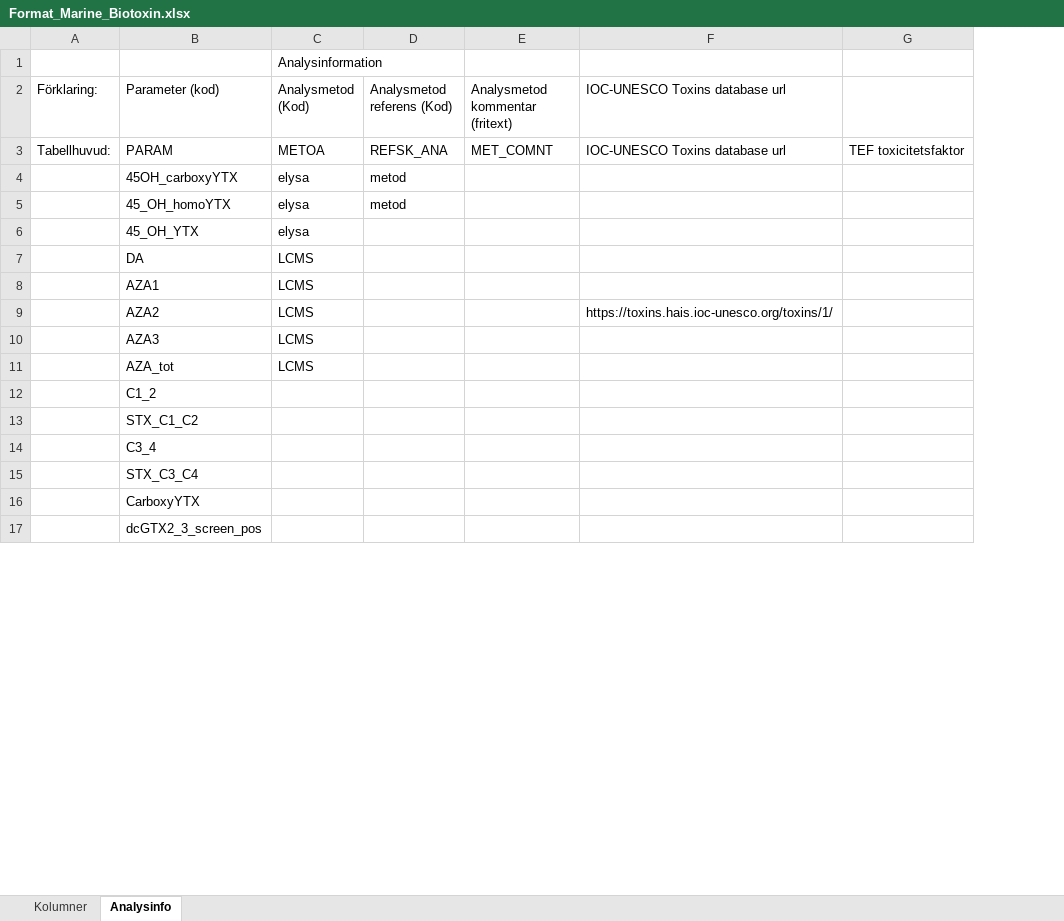
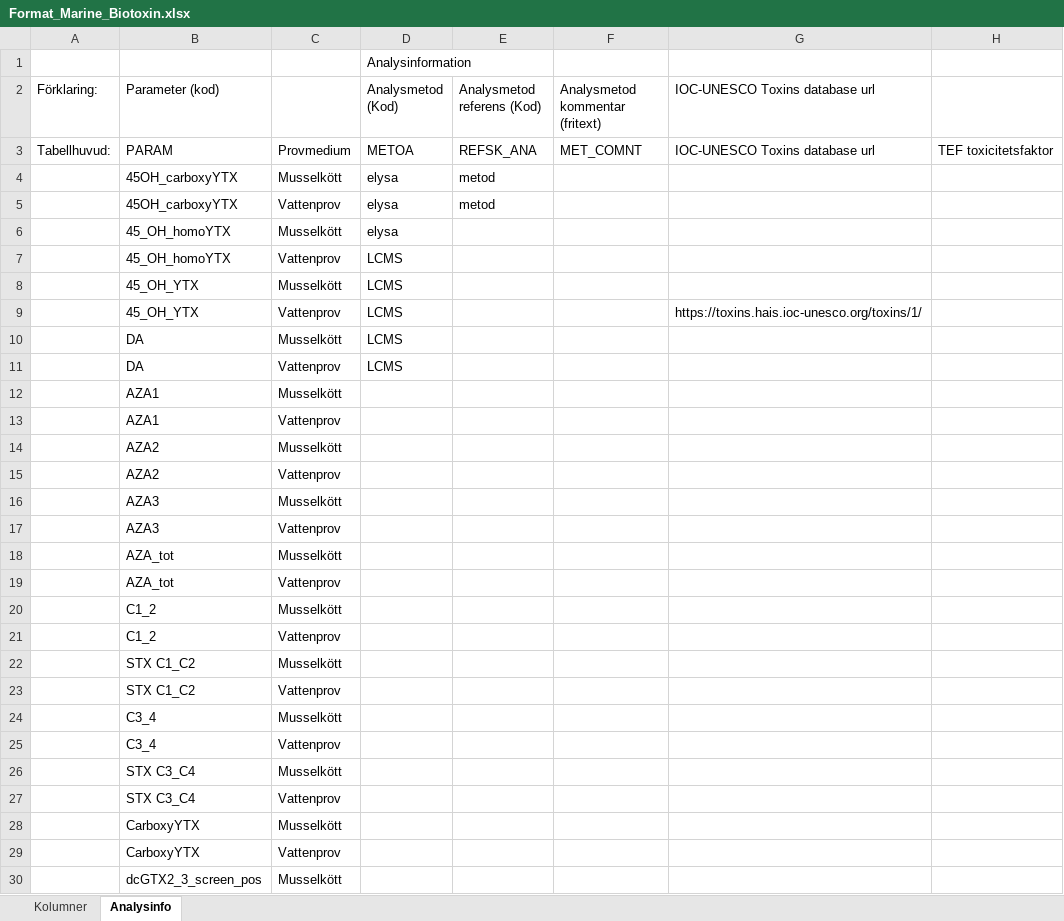
Before and after one commit to nodc-sweden/SLV-Biotoxin-Validator-App, an Excel workbook: config/Format_Marine_Biotoxin.xlsx, sheet Analysinfo, drawn as a sheet; only a part is shown; values as stored, in another font and other column widths than the file's, no cell formats; addresses are those after the commit; rows hold the shown columns only; the diff covers the shown part only; the diff names each change by its address in the sheet, - before the commit and + after, or states it on an @@ line.

Commit message:
additions and adjustments

```diff
--- a/config/Format_Marine_Biotoxin.xlsx (sheet Analysinfo)
+++ b/config/Format_Marine_Biotoxin.xlsx (sheet Analysinfo)
+column C, rows 3-11: Provmedium | Musselkött | Vattenprov | Musselkött | Vattenprov | Musselkött | Vattenprov | Musselkött | Vattenprov; rows 20-21: Musselkött | Vattenprov; rows 24-25: Musselkött | Vattenprov; rows 29-30: Vattenprov | Musselkött
-B5 (Parameter (kod)): 45_OH_homoYTX
+B5 (Parameter (kod)): 45OH_carboxyYTX
-B6 (Parameter (kod)): 45_OH_YTX
+B6 (Parameter (kod)): 45_OH_homoYTX
-B7 (Parameter (kod)): DA
+B7 (Parameter (kod)): 45_OH_homoYTX
-B8 (Parameter (kod)): AZA1
+B8 (Parameter (kod)): 45_OH_YTX
-B9 (Parameter (kod)): AZA2
+B9 (Parameter (kod)): 45_OH_YTX
-B10 (Parameter (kod)): AZA3
+B10 (Parameter (kod)): DA
-B11 (Parameter (kod)): AZA_tot
+B11 (Parameter (kod)): DA
+row 12:  | AZA1 | Musselkött
+row 13:  | AZA1 | Vattenprov
+row 14:  | AZA2 | Musselkött
+row 15:  | AZA2 | Vattenprov
+row 16:  | AZA3 | Musselkött
+row 17:  | AZA3 | Vattenprov
+row 18:  | AZA_tot | Musselkött
+row 19:  | AZA_tot | Vattenprov
-B21 (Parameter (kod)): STX_C1_C2
+B21 (Parameter (kod)): C1_2
+row 22:  | STX C1_C2 | Musselkött
+row 23:  | STX C1_C2 | Vattenprov
-B25 (Parameter (kod)): STX_C3_C4
+B25 (Parameter (kod)): C3_4
+row 26:  | STX C3_C4 | Musselkött
+row 27:  | STX C3_C4 | Vattenprov
+row 28:  | CarboxyYTX | Musselkött
```
Also changed, not shown: 58 added rows elsewhere in this sheet, sheet Kolumner, cell formats.
